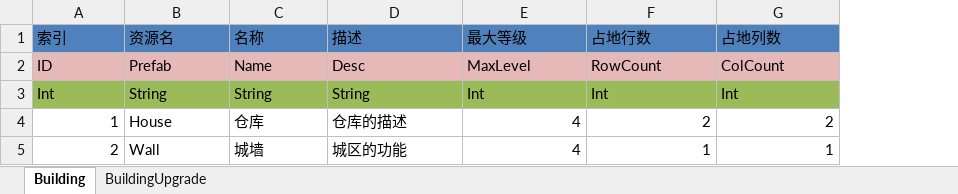
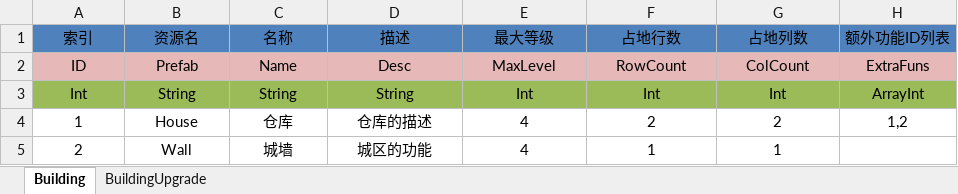
Before and after one commit to shanteng/CS, an Excel workbook: Excel/Building.xlsx, sheet Building, drawn as a sheet; values as stored, in another font and other column widths than the file's, no borders; the diff names each change by its address in the sheet, - before the commit and + after, or states it on an @@ line.

```diff
--- a/Excel/Building.xlsx (sheet Building)
+++ b/Excel/Building.xlsx (sheet Building)
+column H (额外功能ID列表), rows 2-4: ExtraFuns | ArrayInt | 1,2
-A1:G3 alignment: left
+A1:G3 alignment: center
-A4:A5 alignment: right
+A4:A5 alignment: center
-B4:D5 alignment: left
+B4:D5 alignment: center
-E4:G5 alignment: right
+E4:G5 alignment: center
```
Also changed, not shown: 18 other files.
